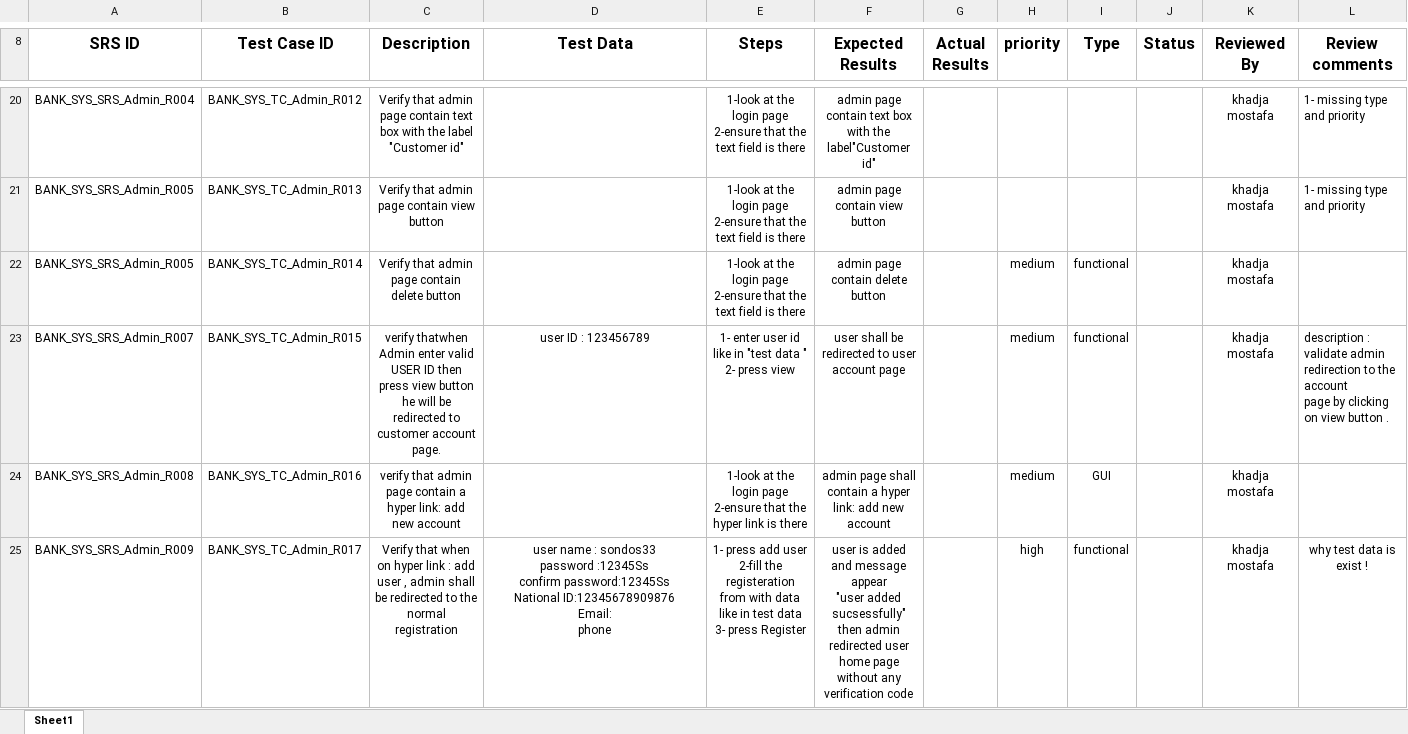
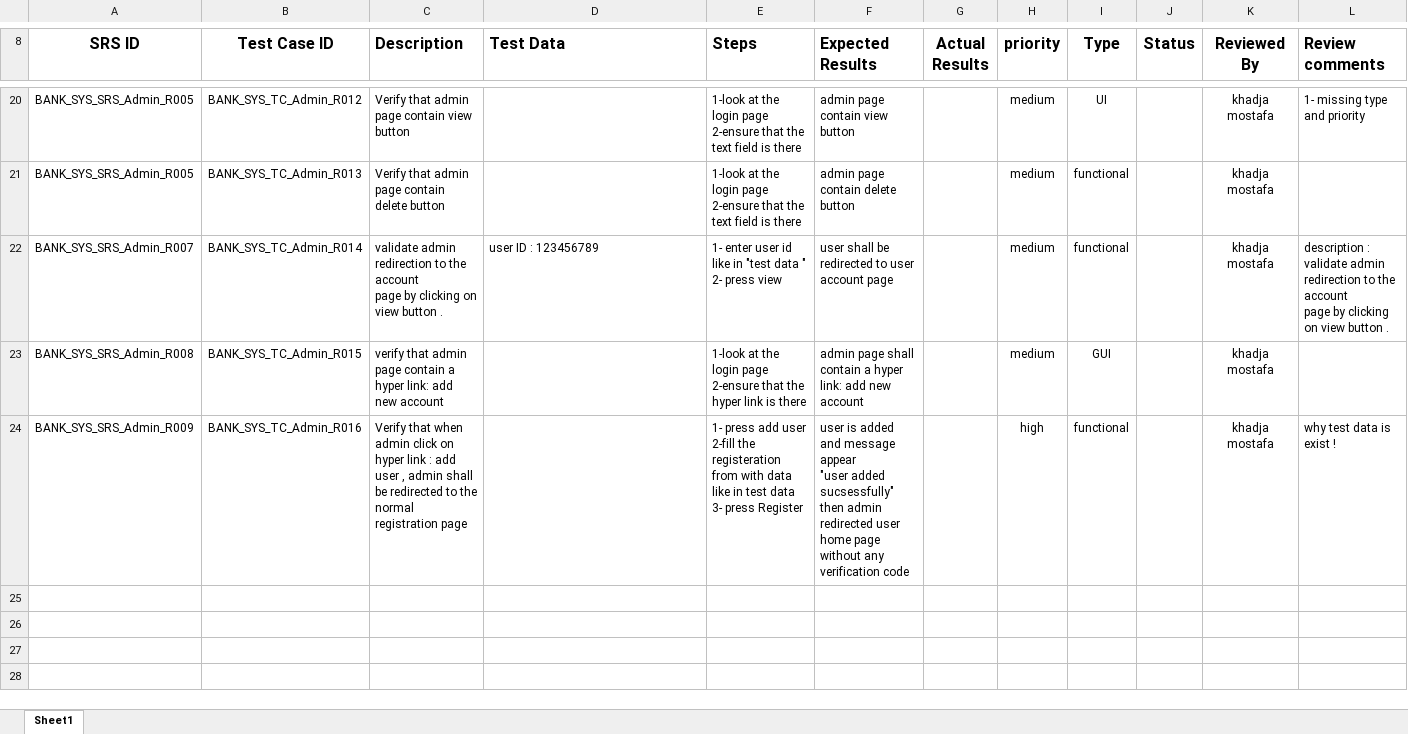
Before and after one commit to Salsabeelyf/Internet-Banking-System, an Excel workbook: Testing/Test Cases/Admin Page TC.xlsx, sheet Sheet1, drawn as a sheet; only a part is shown, gaps mark what is left out; values as stored, in another font and other column widths than the file's, no borders; ↵ is a line break in a cell; the diff covers the shown part only; the diff names each change by its address in the sheet, - before the commit and + after, or states it on an @@ line.

Commit message:
edited up on  the review  comments
edited up on  the review  comments

```diff
--- a/Testing/Test Cases/Admin Page TC.xlsx (sheet Sheet1)
+++ b/Testing/Test Cases/Admin Page TC.xlsx (sheet Sheet1)
-C8:F8 alignment: center
+C8:F8 alignment: left
-L8 alignment: center
+L8 alignment: left
-A20 (SRS ID): BANK_SYS_SRS_Admin_R004
+A20 (SRS ID): BANK_SYS_SRS_Admin_R005
-C20:C24 alignment: center
+C20:C24 alignment: left
-C20 (Description): …page contain text box with the label "Customer id"
+C20 (Description): …page contain view button
-E20:F24 alignment: center
+E20:F24 alignment: left
-F20 (Expected Results): admin page contain text box ↵ with the label"Customer id"
+F20 (Expected Results): admin page contain view button
-H20:H21 (priority): (empty)
+H20:H21 (priority): medium
-I20 (Type): (empty)
+I20 (Type): UI
-C21 (Description): Verify that admin page contain view button
+C21 (Description): Verify that admin page contain delete button
-F21 (Expected Results): admin page contain view button
+F21 (Expected Results): admin page contain delete button
-I21 (Type): (empty)
+I21 (Type): functional
-L21 (Review comments): 1- missing type and priority
+L21 (Review comments): (empty)
-A22 (SRS ID): BANK_SYS_SRS_Admin_R005
+A22 (SRS ID): BANK_SYS_SRS_Admin_R007
-C22 (Description): Verify that admin page contain delete button
+C22 (Description): validate admin redirection to the account ↵ page by clicking on view button .
-D22 (Test Data): (empty)
+D22 (Test Data): user ID : 123456789
-E22 (Steps): 1-look at the login page ↵ 2-ensure that the text field is there
+E22 (Steps): 1- enter user id like in "test data " ↵ 2- press view
-F22 (Expected Results): admin page contain delete button
+F22 (Expected Results): user shall be redirected to user account page
-L22 (Review comments): (empty)
+L22 (Review comments): description : validate admin redirection to the account ↵ page by clicking on view button .
-A23 (SRS ID): BANK_SYS_SRS_Admin_R007
+A23 (SRS ID): BANK_SYS_SRS_Admin_R008
-C23 (Description): verify thatwhen Admin enter valid USER ID then press view button he will be redirected to customer account page.
+C23 (Description): verify that admin page contain a hyper link: add new account
-D23 (Test Data): user ID : 123456789
+D23 (Test Data): (empty)
-E23 (Steps): 1- enter user id like in "test data " ↵ 2- press view
+E23 (Steps): 1-look at the login page ↵ 2-ensure that the hyper link is there
-F23 (Expected Results): user shall be redirected to user account page
+F23 (Expected Results): admin page shall contain a hyper link: add new account
-I23 (Type): functional
+I23 (Type): GUI
-L23 (Review comments): description : validate admin redirection to the account ↵ page by clicking on view button .
+L23 (Review comments): (empty)
-A24 (SRS ID): BANK_SYS_SRS_Admin_R008
+A24 (SRS ID): BANK_SYS_SRS_Admin_R009
-C24 (Description): verify that admin page contain a hyper link: add new account
+C24 (Description): Verify that when admin click on hyper link : add user , admin shall be redirected to the normal registration page
-E24 (Steps): 1-look at the login page ↵ 2-ensure that the hyper link is there
+E24 (Steps): 1- press add user ↵ 2-fill the registeration from with data like in test data ↵ 3- press Register
-F24 (Expected Results): admin page shall contain a hyper link: add new account
+F24 (Expected Results): user is added and message appear ↵ "user added sucsessfully" ↵ then admin redirected user home page without any verification code
-H24 (priority): medium
+H24 (priority): high
-I24 (Type): GUI
+I24 (Type): functional
-L24 (Review comments): (empty)
+L24 (Review comments): why test data is exist !
-row 25: BANK_SYS_SRS_Admin_R009 | BANK_SYS_TC_Admin_R017 | Verify that when on hyper link : add user , admin shall be redirected to the normal registration | user name : sondos33 ↵ password :12345Ss ↵ confirm password:12345Ss ↵ National ID:12345678909876 ↵ Email: ↵ phone | 1- press add user ↵ 2-fill the registeration from with data like in test data ↵ 3- press Register | user is added and message appear ↵ "user added sucsessfully" ↵ then admin redirected user home page without any verification code |  | high | functional |  | khadja mostafa | why test data is exist !
```
Also changed, not shown: 54 edited cells and cell formats elsewhere in this sheet.
